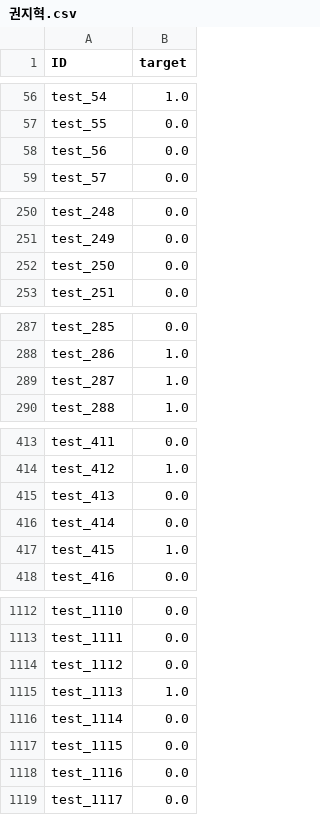
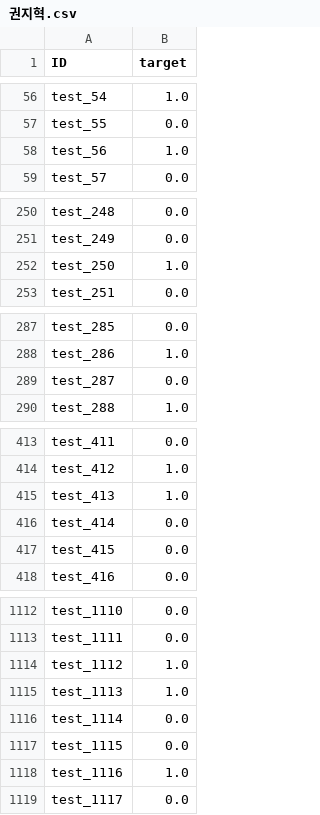
Before and after one commit to koeyhi/TheDaters, a CSV file: 06_Machine_Learning/data/권지혁.csv, drawn as a sheet; only a part is shown, gaps mark what is left out; the diff covers the shown part only.

Commit message:
1022 성능평가, data leakage

```diff
--- a/06_Machine_Learning/data/권지혁.csv
+++ b/06_Machine_Learning/data/권지혁.csv
@@ -57,3 +57,3 @@ test_54,1.0
 test_55,0.0
-test_56,0.0
+test_56,1.0
 test_57,0.0
@@ -251,3 +251,3 @@ test_248,0.0
 test_249,0.0
-test_250,0.0
+test_250,1.0
 test_251,0.0
@@ -288,3 +288,3 @@ test_285,0.0
 test_286,1.0
-test_287,1.0
+test_287,0.0
 test_288,1.0
@@ -414,5 +414,5 @@ test_411,0.0
 test_412,1.0
-test_413,0.0
+test_413,1.0
 test_414,0.0
-test_415,1.0
+test_415,0.0
 test_416,0.0
@@ -1113,3 +1113,3 @@ test_1110,0.0
 test_1111,0.0
-test_1112,0.0
+test_1112,1.0
 test_1113,1.0
@@ -1117,3 +1117,3 @@ test_1114,0.0
 test_1115,0.0
-test_1116,0.0
+test_1116,1.0
 test_1117,0.0
```
Also changed, not shown: 99 edited cells elsewhere in this file, 11 other files.
